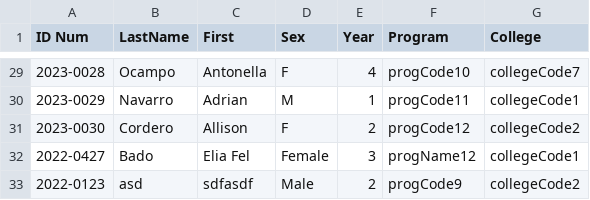
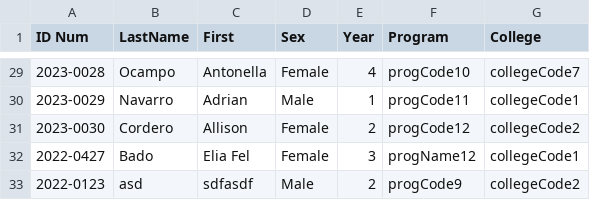
Before and after one commit to daqhi/SSIS-Bado, a CSV file: src/main/resources/csv_files/Students.csv, drawn as a sheet; only a part is shown, gaps mark what is left out; the diff covers the shown part only.

```diff
--- a/src/main/resources/csv_files/Students.csv
+++ b/src/main/resources/csv_files/Students.csv
@@ -29,4 +29,4 @@ ID Num,LastName,First,Sex,Year,Program,College
-2023-0028,Ocampo,Antonella,F,4,progCode10,collegeCode7
-2023-0029,Navarro,Adrian,M,1,progCode11,collegeCode1
-2023-0030,Cordero,Allison,F,2,progCode12,collegeCode2
+2023-0028,Ocampo,Antonella,Female,4,progCode10,collegeCode7
+2023-0029,Navarro,Adrian,Male,1,progCode11,collegeCode1
+2023-0030,Cordero,Allison,Female,2,progCode12,collegeCode2
 2022-0427,Bado,Elia Fel,Female,3,progName12,collegeCode1
```
Also changed, not shown: 27 edited cells elsewhere in this file, src/main/resources/csv_files/College.csv, target/classes/csv_files/College.csv, 4 other files.
